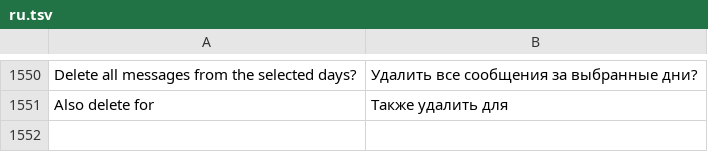
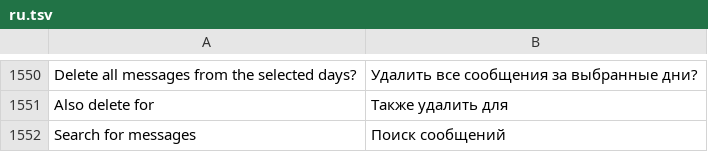
Before and after one commit to JettaXP/pixelGram, a TSV file: src/main/resources/i18n/ru.tsv, drawn as a sheet; only a part is shown, gaps mark what is left out; the diff names each change by its address in the sheet, - before the commit and + after, or states it on an @@ line.

```diff
--- a/src/main/resources/i18n/ru.tsv
+++ b/src/main/resources/i18n/ru.tsv
+row 1552: Search for messages | Поиск сообщений
```
Also changed, not shown: src/main/resources/i18n/he.tsv, 2 other files.
